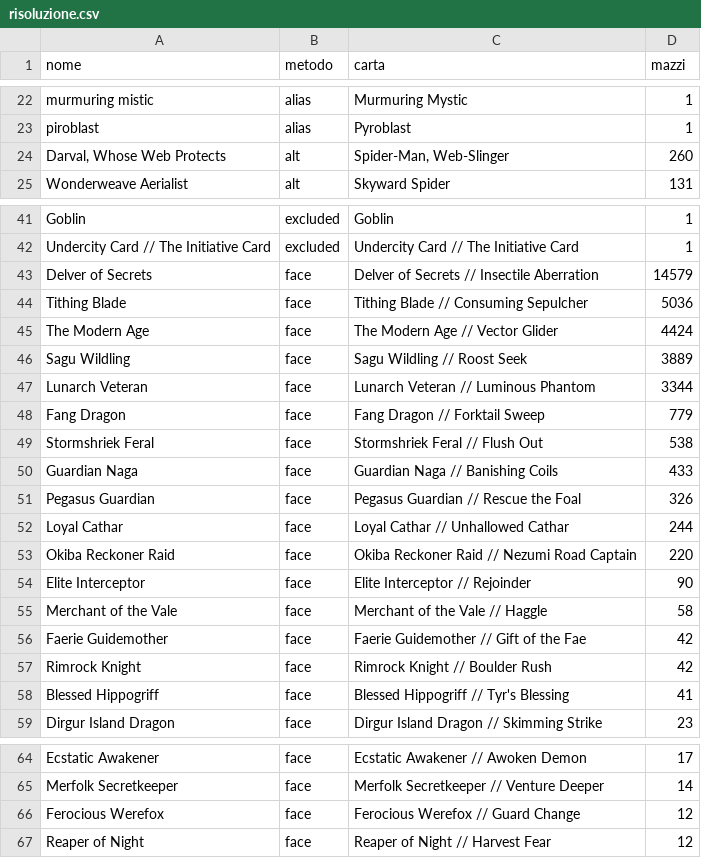
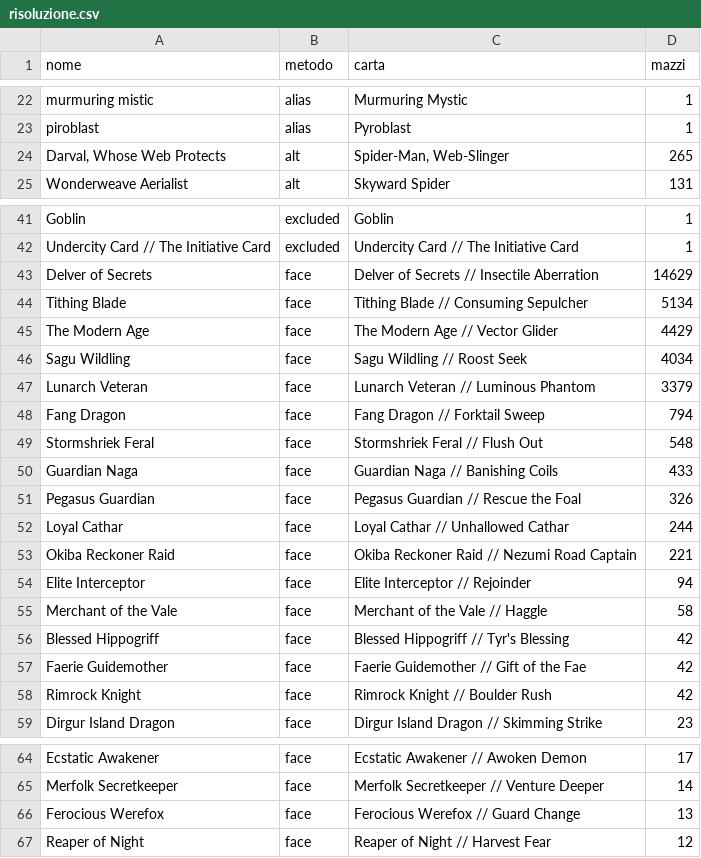
Before and after one commit to scela/pauper-index, a CSV file: data/reviews/risoluzione.csv, drawn as a sheet; only a part is shown, gaps mark what is left out.

```diff
--- a/data/reviews/risoluzione.csv
+++ b/data/reviews/risoluzione.csv
@@ -23,3 +23,3 @@ murmuring mistic,alias,Murmuring Mystic,1
 piroblast,alias,Pyroblast,1
-"Darval, Whose Web Protects",alt,"Spider-Man, Web-Slinger",260
+"Darval, Whose Web Protects",alt,"Spider-Man, Web-Slinger",265
 Wonderweave Aerialist,alt,Skyward Spider,131
@@ -42,9 +42,9 @@ Goblin,excluded,Goblin,1
 Undercity Card // The Initiative Card,excluded,Undercity Card // The Initiative Card,1
-Delver of Secrets,face,Delver of Secrets // Insectile Aberration,14579
-Tithing Blade,face,Tithing Blade // Consuming Sepulcher,5036
-The Modern Age,face,The Modern Age // Vector Glider,4424
-Sagu Wildling,face,Sagu Wildling // Roost Seek,3889
-Lunarch Veteran,face,Lunarch Veteran // Luminous Phantom,3344
-Fang Dragon,face,Fang Dragon // Forktail Sweep,779
-Stormshriek Feral,face,Stormshriek Feral // Flush Out,538
+Delver of Secrets,face,Delver of Secrets // Insectile Aberration,14629
+Tithing Blade,face,Tithing Blade // Consuming Sepulcher,5134
+The Modern Age,face,The Modern Age // Vector Glider,4429
+Sagu Wildling,face,Sagu Wildling // Roost Seek,4034
+Lunarch Veteran,face,Lunarch Veteran // Luminous Phantom,3379
+Fang Dragon,face,Fang Dragon // Forktail Sweep,794
+Stormshriek Feral,face,Stormshriek Feral // Flush Out,548
 Guardian Naga,face,Guardian Naga // Banishing Coils,433
@@ -52,8 +52,8 @@ Pegasus Guardian,face,Pegasus Guardian // Rescue the Foal,326
 Loyal Cathar,face,Loyal Cathar // Unhallowed Cathar,244
-Okiba Reckoner Raid,face,Okiba Reckoner Raid // Nezumi Road Captain,220
-Elite Interceptor,face,Elite Interceptor // Rejoinder,90
+Okiba Reckoner Raid,face,Okiba Reckoner Raid // Nezumi Road Captain,221
+Elite Interceptor,face,Elite Interceptor // Rejoinder,94
 Merchant of the Vale,face,Merchant of the Vale // Haggle,58
+Blessed Hippogriff,face,Blessed Hippogriff // Tyr's Blessing,42
 Faerie Guidemother,face,Faerie Guidemother // Gift of the Fae,42
 Rimrock Knight,face,Rimrock Knight // Boulder Rush,42
-Blessed Hippogriff,face,Blessed Hippogriff // Tyr's Blessing,41
 Dirgur Island Dragon,face,Dirgur Island Dragon // Skimming Strike,23
@@ -65,3 +65,3 @@ Ecstatic Awakener,face,Ecstatic Awakener // Awoken Demon,17
 Merfolk Secretkeeper,face,Merfolk Secretkeeper // Venture Deeper,14
-Ferocious Werefox,face,Ferocious Werefox // Guard Change,12
+Ferocious Werefox,face,Ferocious Werefox // Guard Change,13
 Reaper of Night,face,Reaper of Night // Harvest Fear,12
```
Also changed, not shown: 20 other files.
